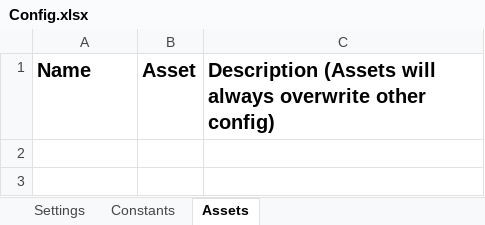
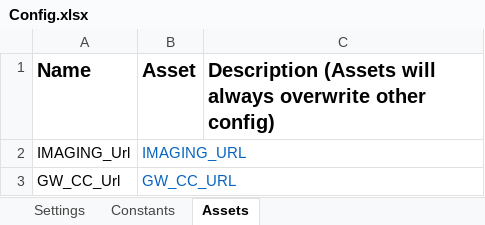
Before and after one commit to Fran-Minsait/CARD1_Note, an Excel workbook: Data/Config.xlsx, sheet Assets, drawn as a sheet; values as stored, in another font and other column widths than the file's, no borders; the diff names each change by its address in the sheet, - before the commit and + after, or states it on an @@ line.

```diff
--- a/Data/Config.xlsx (sheet Assets)
+++ b/Data/Config.xlsx (sheet Assets)
+row 2: IMAGING_Url | IMAGING_URL
+row 3: GW_CC_Url | GW_CC_URL
```
Also changed, not shown: sheet Constants, sheet Settings, 5 other files.
